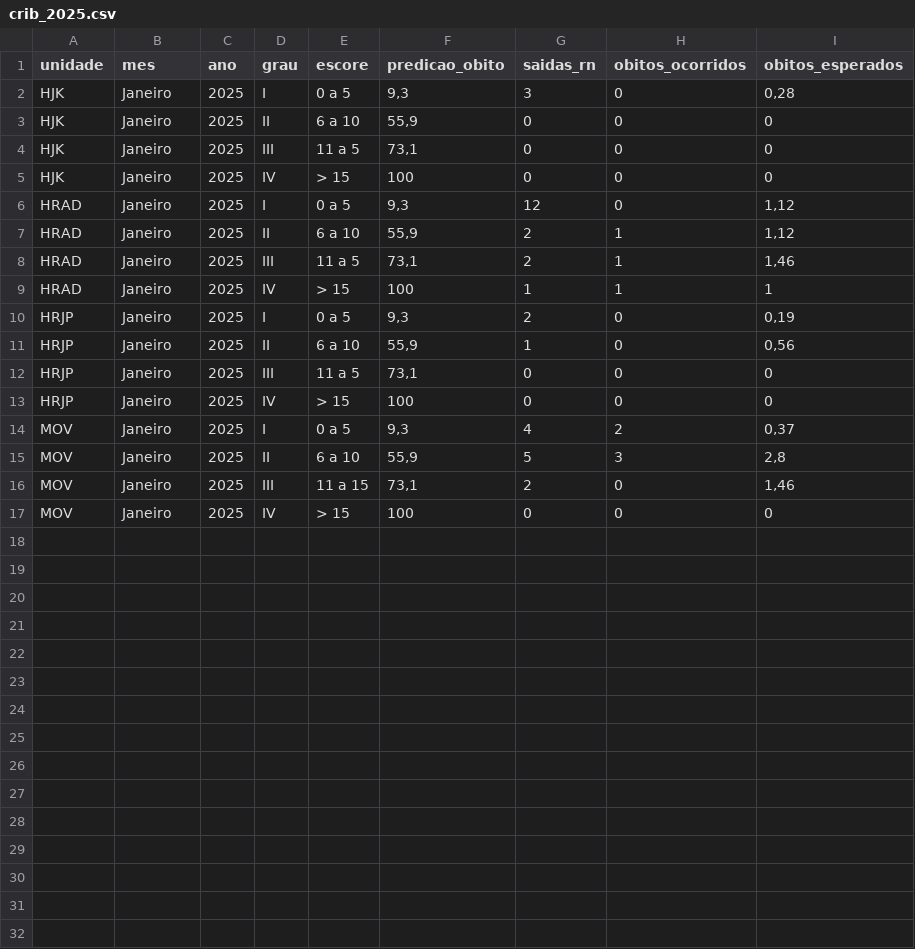
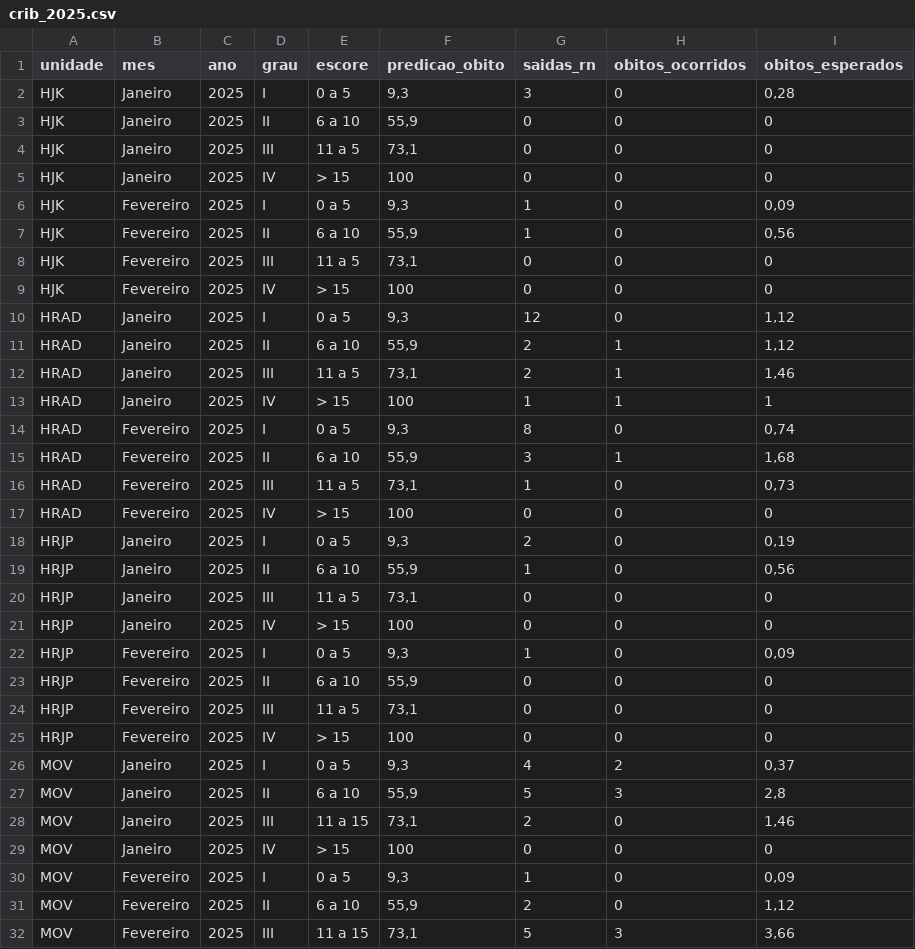
Before and after one commit to fhemig/CRIB, a CSV file: data/crib_2025.csv, drawn as a sheet; only a part is shown; the diff covers the shown part only; the diff names each change by its address in the sheet, - before the commit and + after, or states it on an @@ line.

Commit message:
Atualização dos dados do CRIB referentes a fevereiro de 2025

```diff
--- a/data/crib_2025.csv
+++ b/data/crib_2025.csv
+row 6: HJK | Fevereiro | 2025 | I | 0 a 5 | 9,3 | 1 | 0 | 0,09
+row 7: HJK | Fevereiro | 2025 | II | 6 a 10 | 55,9 | 1 | 0 | 0,56
+row 8: HJK | Fevereiro | 2025 | III | 11 a 5 | 73,1 | 0 | 0 | 0
+row 9: HJK | Fevereiro | 2025 | IV | > 15 | 100 | 0 | 0 | 0
+row 14: HRAD | Fevereiro | 2025 | I | 0 a 5 | 9,3 | 8 | 0 | 0,74
+row 15: HRAD | Fevereiro | 2025 | II | 6 a 10 | 55,9 | 3 | 1 | 1,68
+row 16: HRAD | Fevereiro | 2025 | III | 11 a 5 | 73,1 | 1 | 0 | 0,73
+row 17: HRAD | Fevereiro | 2025 | IV | > 15 | 100 | 0 | 0 | 0
+row 22: HRJP | Fevereiro | 2025 | I | 0 a 5 | 9,3 | 1 | 0 | 0,09
+row 23: HRJP | Fevereiro | 2025 | II | 6 a 10 | 55,9 | 0 | 0 | 0
+row 24: HRJP | Fevereiro | 2025 | III | 11 a 5 | 73,1 | 0 | 0 | 0
+row 25: HRJP | Fevereiro | 2025 | IV | > 15 | 100 | 0 | 0 | 0
+row 30: MOV | Fevereiro | 2025 | I | 0 a 5 | 9,3 | 1 | 0 | 0,09
+row 31: MOV | Fevereiro | 2025 | II | 6 a 10 | 55,9 | 2 | 0 | 1,12
+row 32: MOV | Fevereiro | 2025 | III | 11 a 15 | 73,1 | 5 | 3 | 3,66
```
Also changed, not shown: 1 added row elsewhere in this file, 1 other file.
